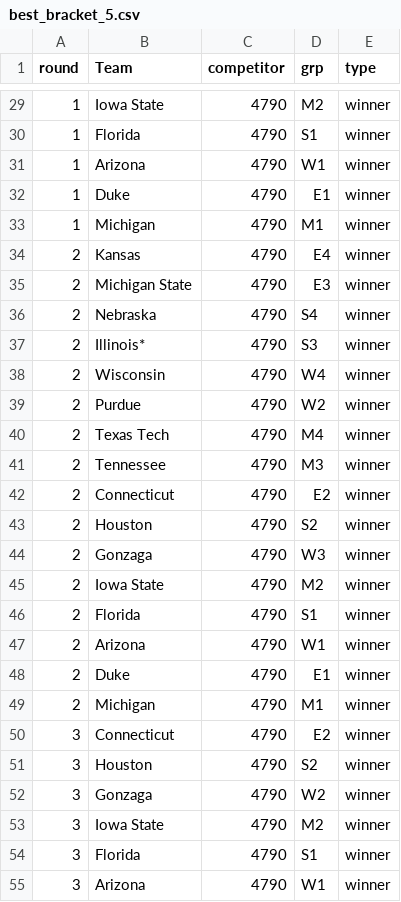
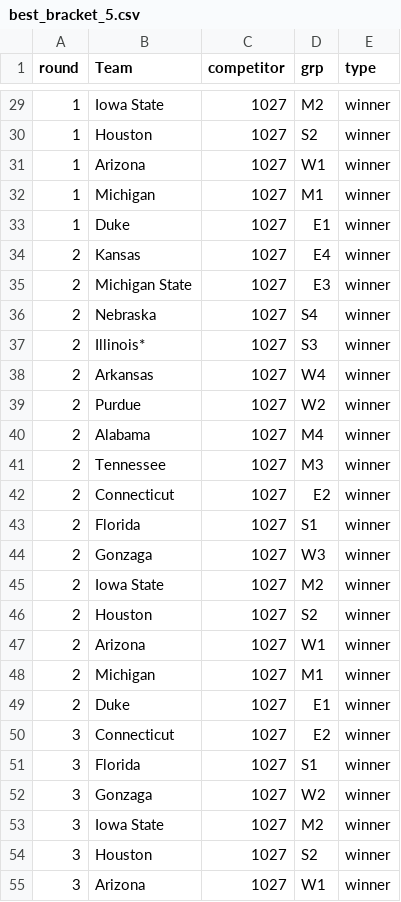
Before and after one commit to andrewstomper/MarchMadnessModel, a CSV file: outputs/best_bracket_5.csv, drawn as a sheet; only a part is shown, gaps mark what is left out; the diff covers the shown part only.

```diff
--- a/outputs/best_bracket_5.csv
+++ b/outputs/best_bracket_5.csv
@@ -29,27 +29,27 @@ round,Team,competitor,grp,type
-1,Iowa State,4790,M2,winner
-1,Florida,4790,S1,winner
-1,Arizona,4790,W1,winner
-1,Duke,4790,E1,winner
-1,Michigan,4790,M1,winner
-2,Kansas,4790,E4,winner
-2,Michigan State,4790,E3,winner
-2,Nebraska,4790,S4,winner
-2,Illinois*,4790,S3,winner
-2,Wisconsin,4790,W4,winner
-2,Purdue,4790,W2,winner
-2,Texas Tech,4790,M4,winner
-2,Tennessee,4790,M3,winner
-2,Connecticut,4790,E2,winner
-2,Houston,4790,S2,winner
-2,Gonzaga,4790,W3,winner
-2,Iowa State,4790,M2,winner
-2,Florida,4790,S1,winner
-2,Arizona,4790,W1,winner
-2,Duke,4790,E1,winner
-2,Michigan,4790,M1,winner
-3,Connecticut,4790,E2,winner
-3,Houston,4790,S2,winner
-3,Gonzaga,4790,W2,winner
-3,Iowa State,4790,M2,winner
-3,Florida,4790,S1,winner
-3,Arizona,4790,W1,winner
+1,Iowa State,1027,M2,winner
+1,Houston,1027,S2,winner
+1,Arizona,1027,W1,winner
+1,Michigan,1027,M1,winner
+1,Duke,1027,E1,winner
+2,Kansas,1027,E4,winner
+2,Michigan State,1027,E3,winner
+2,Nebraska,1027,S4,winner
+2,Illinois*,1027,S3,winner
+2,Arkansas,1027,W4,winner
+2,Purdue,1027,W2,winner
+2,Alabama,1027,M4,winner
+2,Tennessee,1027,M3,winner
+2,Connecticut,1027,E2,winner
+2,Florida,1027,S1,winner
+2,Gonzaga,1027,W3,winner
+2,Iowa State,1027,M2,winner
+2,Houston,1027,S2,winner
+2,Arizona,1027,W1,winner
+2,Michigan,1027,M1,winner
+2,Duke,1027,E1,winner
+3,Connecticut,1027,E2,winner
+3,Florida,1027,S1,winner
+3,Gonzaga,1027,W2,winner
+3,Iowa State,1027,M2,winner
+3,Houston,1027,S2,winner
+3,Arizona,1027,W1,winner
```
Also changed, not shown: 3 added rows, 3 removed rows and 50 edited cells elsewhere in this file, outputs/best_bracket_20.csv, outputs/best_bracket_50.csv, 4 other files.
